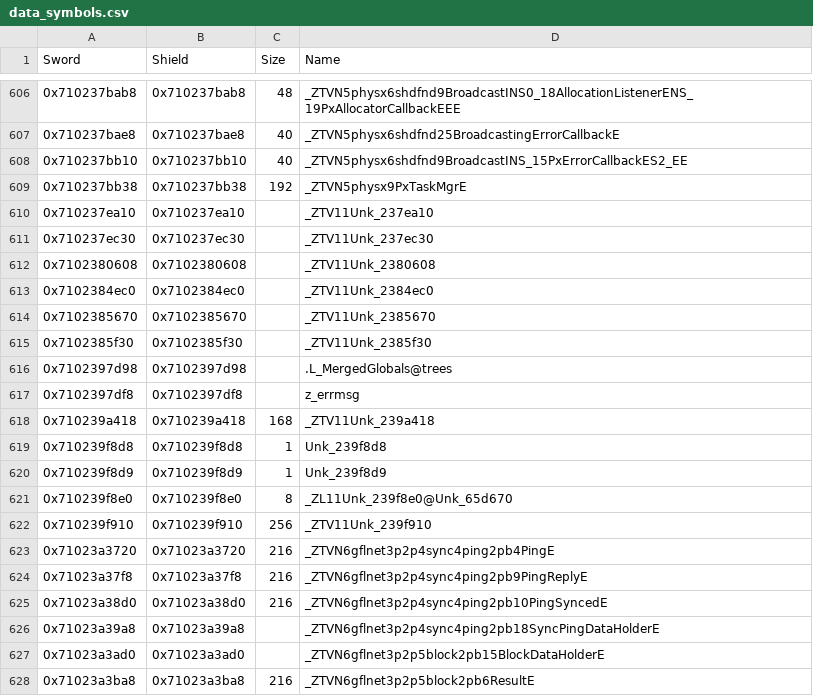
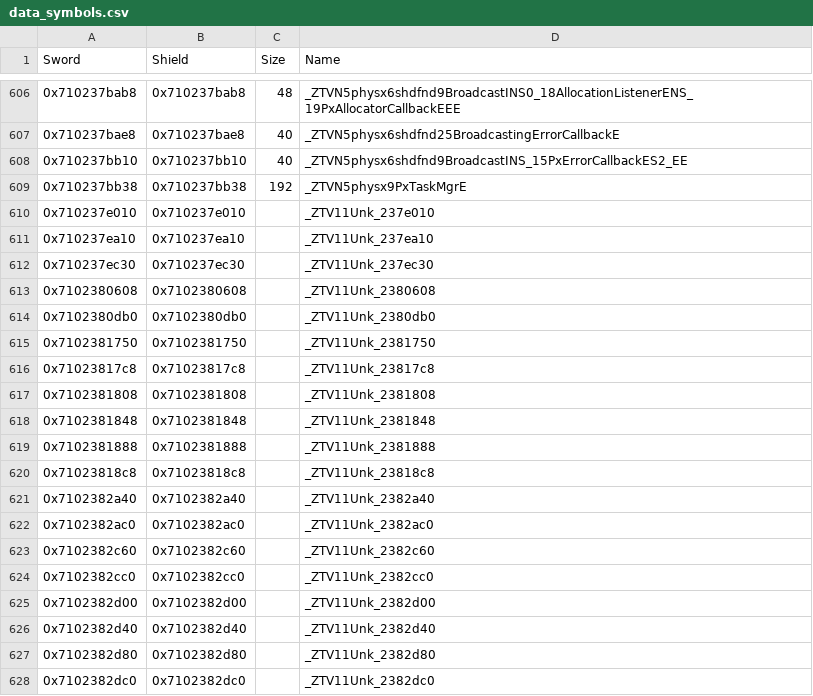
Before and after one commit to gccody/pokemon-sw-sh-decomp, a CSV file: data/data_symbols.csv, drawn as a sheet; only a part is shown, gaps mark what is left out; the shorter side is filled out with more unchanged rows; the diff covers the shown part only; the diff names each change by its address in the sheet, - before the commit and + after, or states it on an @@ line.

```diff
--- a/data/data_symbols.csv
+++ b/data/data_symbols.csv
+row 610: 0x710237e010 | 0x710237e010 |  | _ZTV11Unk_237e010
+row 614: 0x7102380db0 | 0x7102380db0 |  | _ZTV11Unk_2380db0
+row 615: 0x7102381750 | 0x7102381750 |  | _ZTV11Unk_2381750
+row 616: 0x71023817c8 | 0x71023817c8 |  | _ZTV11Unk_23817c8
+row 617: 0x7102381808 | 0x7102381808 |  | _ZTV11Unk_2381808
+row 618: 0x7102381848 | 0x7102381848 |  | _ZTV11Unk_2381848
+row 619: 0x7102381888 | 0x7102381888 |  | _ZTV11Unk_2381888
+row 620: 0x71023818c8 | 0x71023818c8 |  | _ZTV11Unk_23818c8
+row 621: 0x7102382a40 | 0x7102382a40 |  | _ZTV11Unk_2382a40
+row 622: 0x7102382ac0 | 0x7102382ac0 |  | _ZTV11Unk_2382ac0
+row 623: 0x7102382c60 | 0x7102382c60 |  | _ZTV11Unk_2382c60
+row 624: 0x7102382cc0 | 0x7102382cc0 |  | _ZTV11Unk_2382cc0
+row 625: 0x7102382d00 | 0x7102382d00 |  | _ZTV11Unk_2382d00
+row 626: 0x7102382d40 | 0x7102382d40 |  | _ZTV11Unk_2382d40
+row 627: 0x7102382d80 | 0x7102382d80 |  | _ZTV11Unk_2382d80
+row 628: 0x7102382dc0 | 0x7102382dc0 |  | _ZTV11Unk_2382dc0
```
Also changed, not shown: 31 added rows elsewhere in this file, 21 other files.
